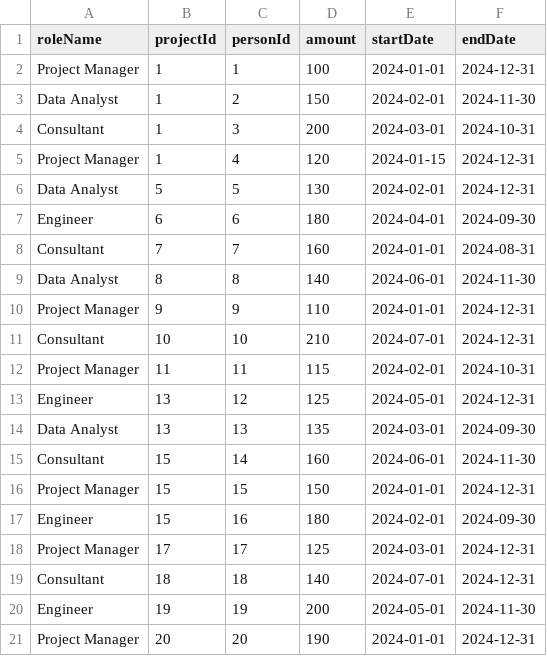
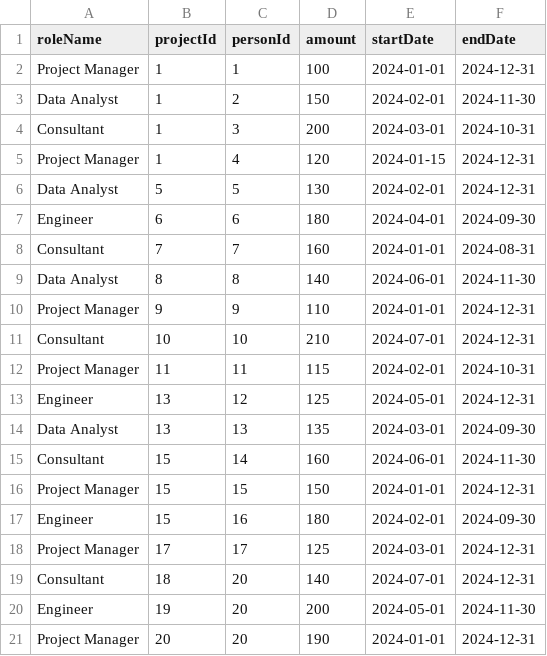
Before and after one commit to igonzales-agsx/sample-neo4j, a CSV file: TGT_WORK_FACT.csv, drawn as a sheet.

Commit message:
Update TGT_WORK_FACT.csv

```diff
--- a/TGT_WORK_FACT.csv
+++ b/TGT_WORK_FACT.csv
@@ -18,4 +18,4 @@ Engineer,15,16,180,2024-02-01,2024-09-30
 Project Manager,17,17,125,2024-03-01,2024-12-31
-Consultant,18,18,140,2024-07-01,2024-12-31
-Engineer,19,19,200,2024-05-01,2024-11-30
+Consultant,18,20,140,2024-07-01,2024-12-31
+Engineer,19,20,200,2024-05-01,2024-11-30
 Project Manager,20,20,190,2024-01-01,2024-12-31
```
